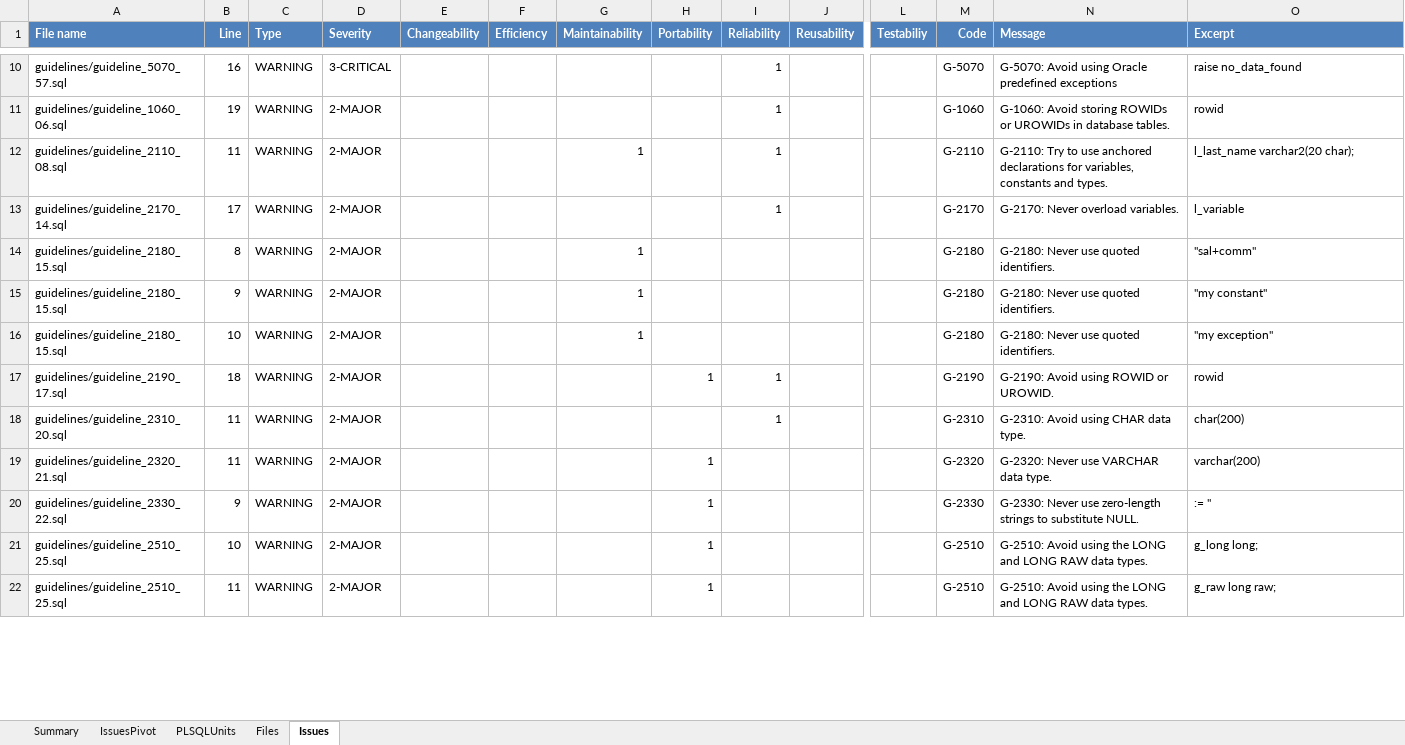
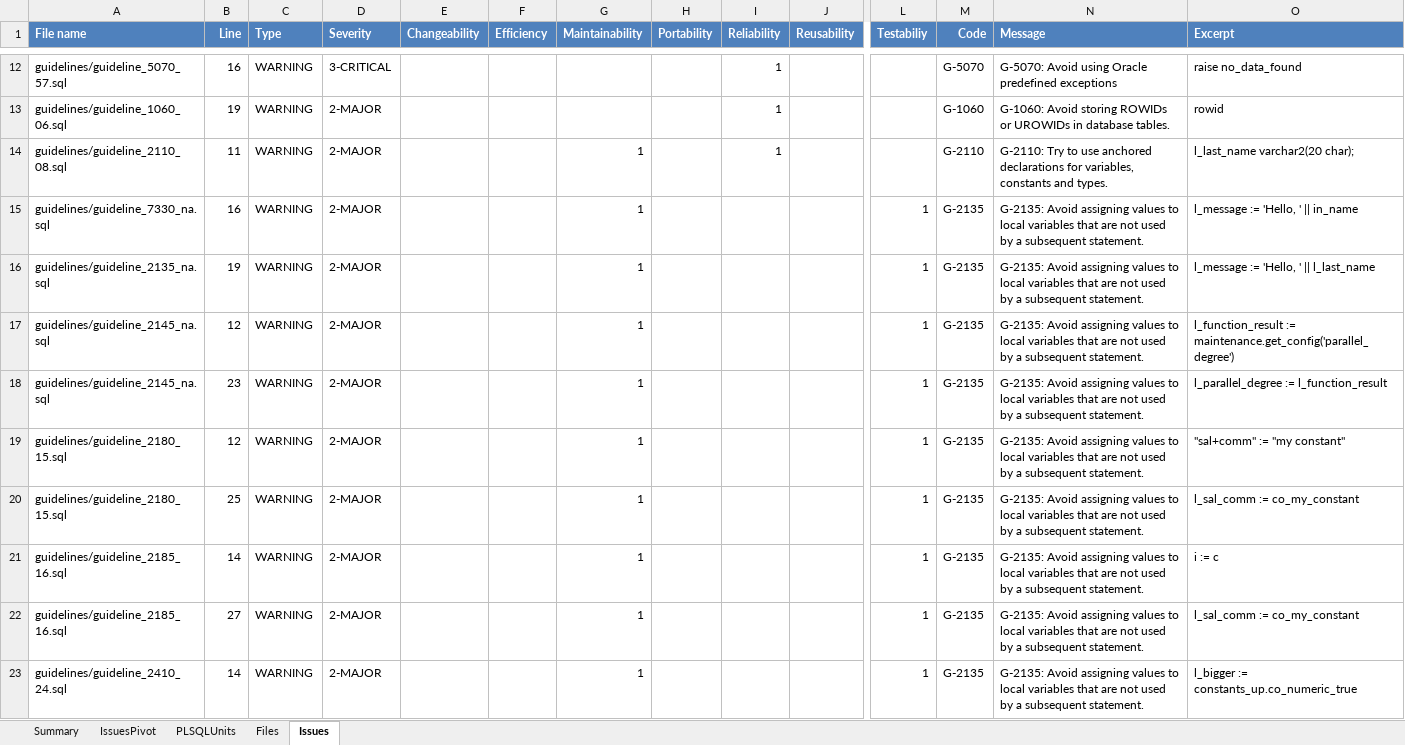
Before and after one commit to Trivadis/plsql-cop-cli, an Excel workbook: docs/tvdcc_report.xlsx, sheet Issues, drawn as a sheet; only a part is shown, gaps mark what is left out; the shorter side is filled out with more unchanged rows; values as stored, in another font and other column widths than the file's, no borders; rows hold the shown columns only; the diff covers the shown part only; the diff names each change by its address in the sheet, - before the commit and + after, or states it on an @@ line.

```diff
--- a/docs/tvdcc_report.xlsx (sheet Issues)
+++ b/docs/tvdcc_report.xlsx (sheet Issues)
+row 15: guidelines/guideline_7330_na.sql | 16 | WARNING | 2-MAJOR |  |  | 1 |  |  |  | 1 | G-2135 | G-2135: Avoid assigning values to local variables that are not used by a subsequent statement. | l_message := 'Hello, ' || in_name
+row 16: guidelines/guideline_2135_na.sql | 19 | WARNING | 2-MAJOR |  |  | 1 |  |  |  | 1 | G-2135 | G-2135: Avoid assigning values to local variables that are not used by a subsequent statement. | l_message := 'Hello, ' || l_last_name
+row 17: guidelines/guideline_2145_na.sql | 12 | WARNING | 2-MAJOR |  |  | 1 |  |  |  | 1 | G-2135 | G-2135: Avoid assigning values to local variables that are not used by a subsequent statement. | l_function_result := maintenance.get_config('parallel_degree')
+row 18: guidelines/guideline_2145_na.sql | 23 | WARNING | 2-MAJOR |  |  | 1 |  |  |  | 1 | G-2135 | G-2135: Avoid assigning values to local variables that are not used by a subsequent statement. | l_parallel_degree := l_function_result
+row 19: guidelines/guideline_2180_15.sql | 12 | WARNING | 2-MAJOR |  |  | 1 |  |  |  | 1 | G-2135 | G-2135: Avoid assigning values to local variables that are not used by a subsequent statement. | "sal+comm" := "my constant"
+row 20: guidelines/guideline_2180_15.sql | 25 | WARNING | 2-MAJOR |  |  | 1 |  |  |  | 1 | G-2135 | G-2135: Avoid assigning values to local variables that are not used by a subsequent statement. | l_sal_comm := co_my_constant
+row 21: guidelines/guideline_2185_16.sql | 14 | WARNING | 2-MAJOR |  |  | 1 |  |  |  | 1 | G-2135 | G-2135: Avoid assigning values to local variables that are not used by a subsequent statement. | i := c
+row 22: guidelines/guideline_2185_16.sql | 27 | WARNING | 2-MAJOR |  |  | 1 |  |  |  | 1 | G-2135 | G-2135: Avoid assigning values to local variables that are not used by a subsequent statement. | l_sal_comm := co_my_constant
+row 23: guidelines/guideline_2410_24.sql | 14 | WARNING | 2-MAJOR |  |  | 1 |  |  |  | 1 | G-2135 | G-2135: Avoid assigning values to local variables that are not used by a subsequent statement. | l_bigger := constants_up.co_numeric_true
```
Also changed, not shown: 58 added rows, 10 removed rows, 27 moved rows and 36 edited cells elsewhere in this sheet, sheet Files, sheet PLSQLUnits, sheet Summary, 1 other file.
